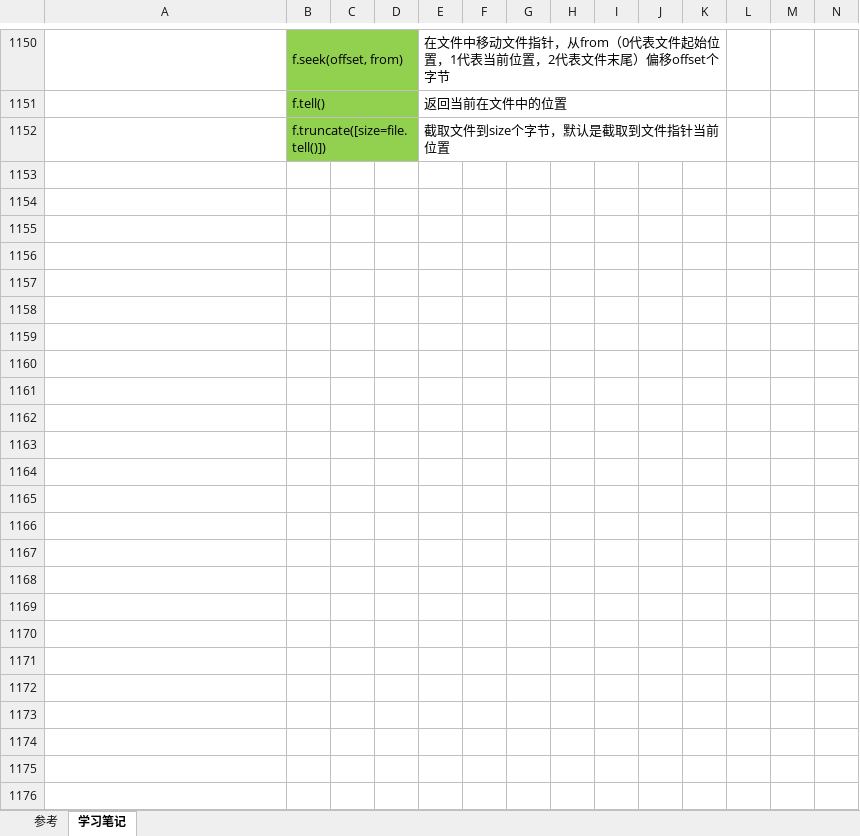
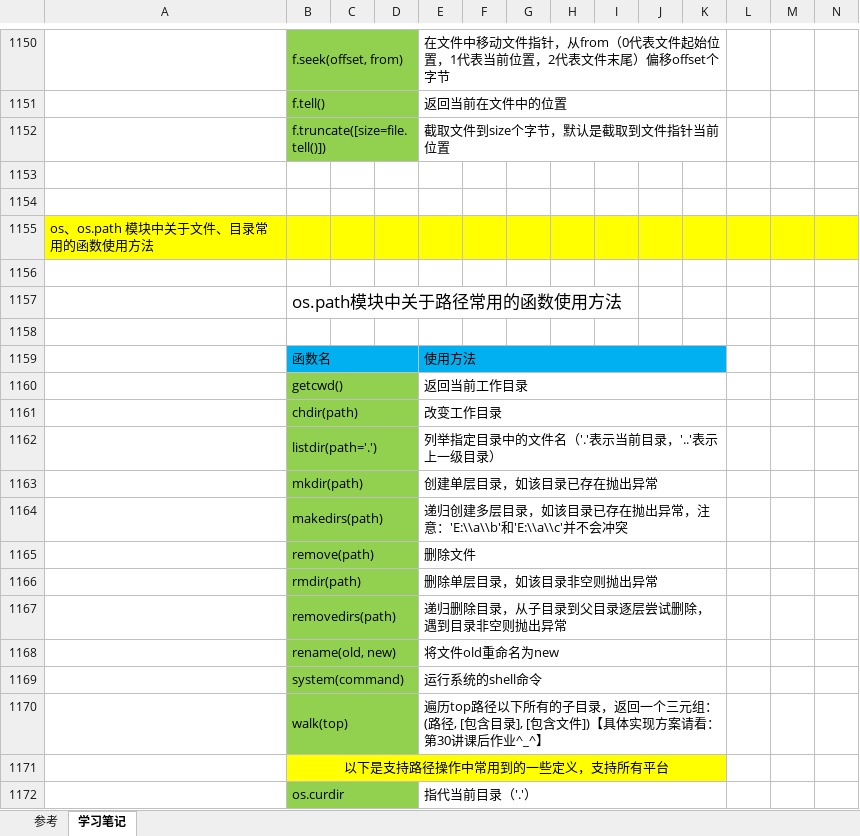
Before and after one commit to Alexu039/python, an Excel workbook: 学习笔记.xlsx, sheet 学习笔记, drawn as a sheet; only a part is shown, gaps mark what is left out; values as stored, in another font and other column widths than the file's, no borders; charts and pictures not drawn; rows hold the shown columns only; the diff covers the shown part only; the diff names each change by its address in the sheet, - before the commit and + after, or states it on an @@ line.

Commit message:
Lesson31

```diff
--- a/学习笔记.xlsx (sheet 学习笔记)
+++ b/学习笔记.xlsx (sheet 学习笔记)
+row 1153: (empty)
+row 1154: (empty)
+row 1155: os、os.path 模块中关于文件、目录常用的函数使用方法
+row 1156: (empty)
+row 1157:  | os.path模块中关于路径常用的函数使用方法
+row 1158: (empty)
+row 1159:  | 函数名 |  |  | 使用方法
+row 1160:  | getcwd() |  |  | 返回当前工作目录
+row 1161:  | chdir(path) |  |  | 改变工作目录
+row 1162:  | listdir(path='.') |  |  | 列举指定目录中的文件名（'.'表示当前目录，'..'表示上一级目录）
+row 1163:  | mkdir(path) |  |  | 创建单层目录，如该目录已存在抛出异常
+row 1164:  | makedirs(path) |  |  | 递归创建多层目录，如该目录已存在抛出异常，注意：'E:\\a\\b'和'E:\\a\\c'并不会冲突
+row 1165:  | remove(path) |  |  | 删除文件
+row 1166:  | rmdir(path) |  |  | 删除单层目录，如该目录非空则抛出异常
+row 1167:  | removedirs(path) |  |  | 递归删除目录，从子目录到父目录逐层尝试删除，遇到目录非空则抛出异常
+row 1168:  | rename(old, new) |  |  | 将文件old重命名为new
+row 1169:  | system(command) |  |  | 运行系统的shell命令
+row 1170:  | walk(top) |  |  | 遍历top路径以下所有的子目录，返回一个三元组：(路径, [包含目录], [包含文件])【具体实现方案请看：第30讲课后作业^_^】
+row 1171:  | 以下是支持路径操作中常用到的一些定义，支持所有平台
+row 1172:  | os.curdir |  |  | 指代当前目录（'.'）
```
Also changed, not shown: 32 added rows elsewhere in this sheet.
